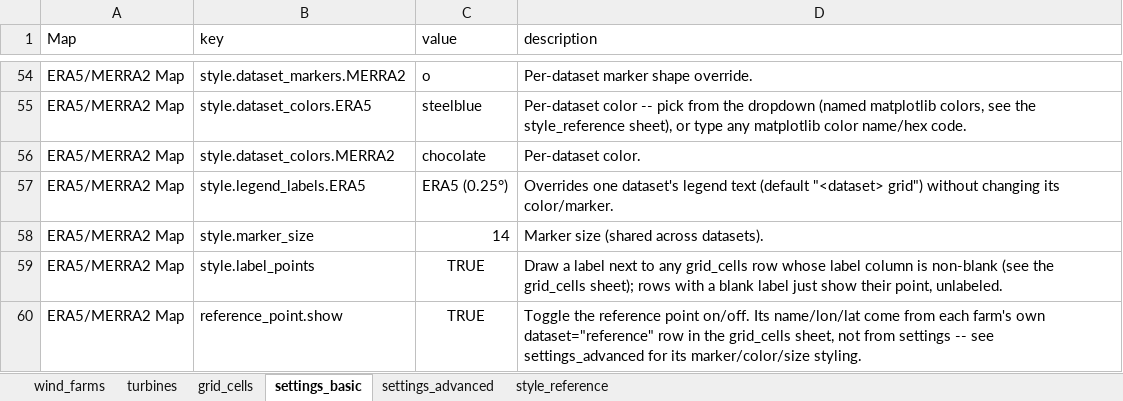
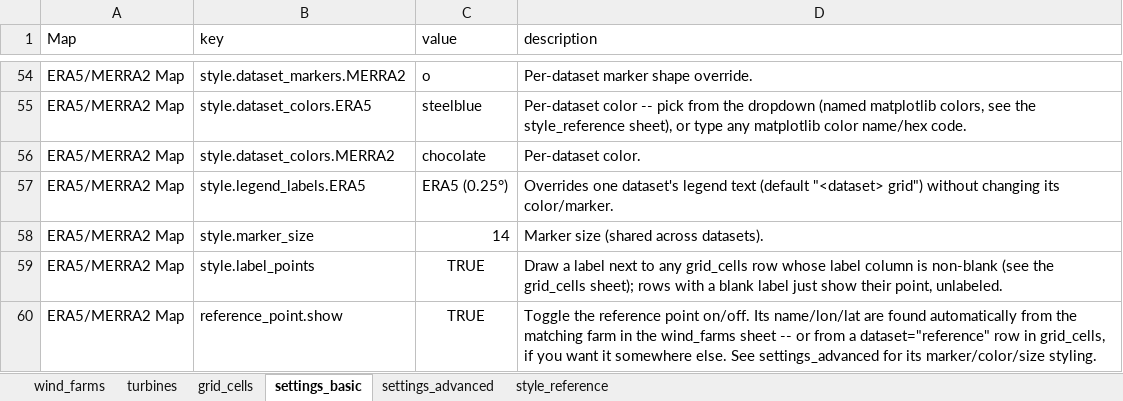
Before and after one commit to yashm-1910/mapmaker, an Excel workbook: data/mapmaker.xlsx, sheet settings_basic, drawn as a sheet; only a part is shown, gaps mark what is left out; values as stored, in another font and other column widths than the file's, no borders; the diff names each change by its address in the sheet, - before the commit and + after, or states it on an @@ line.

Commit message:
grid reference fix and gui

```diff
--- a/data/mapmaker.xlsx (sheet settings_basic)
+++ b/data/mapmaker.xlsx (sheet settings_basic)
-D60 (description): …Its name/lon/lat come from each farm's own dataset="reference" row in the grid_cells sheet, not from settings -- see settings_advanced for…
+D60 (description): …Its name/lon/lat are found automatically from the matching farm in the wind_farms sheet -- or from a dataset="reference" row in grid_cells, if you want it somewhere else. See settings_advanced for…
```
Also changed, not shown: sheet grid_cells, 9 other files.
